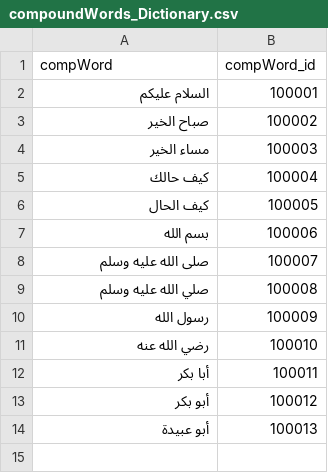
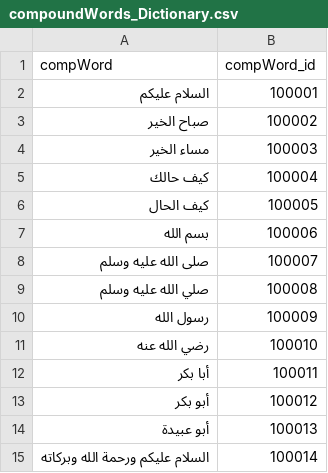
Before and after one commit to SafaaQutub18/Al-Banan-App--GP, a CSV file: scripts/python_scripts/compoundWords_Dictionary.csv, drawn as a sheet; the diff names each change by its address in the sheet, - before the commit and + after, or states it on an @@ line.

Commit message:
complete edit new preprocessing script2

```diff
--- a/scripts/python_scripts/compoundWords_Dictionary.csv
+++ b/scripts/python_scripts/compoundWords_Dictionary.csv
+row 15: السلام عليكم ورحمة الله وبركاته | 100014
```
Also changed, not shown: 6 other files.
